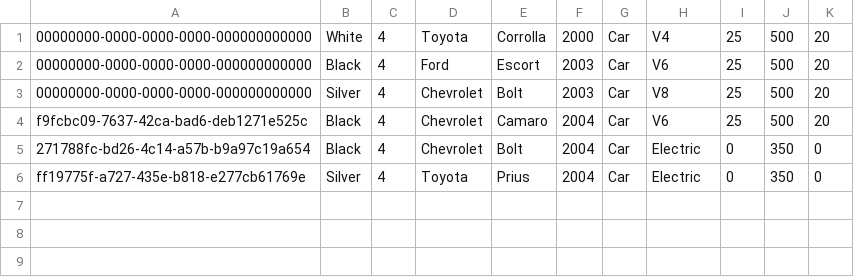
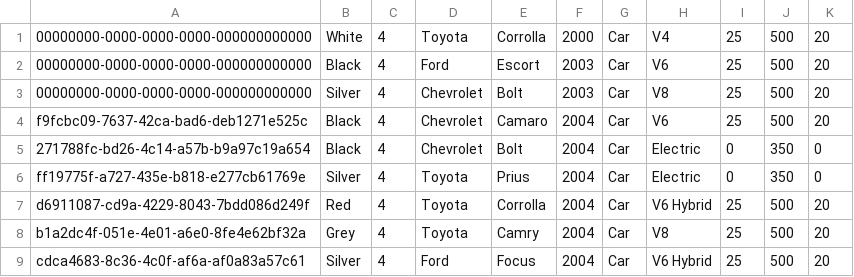
Before and after one commit to eldo88/vehicle-app, a CSV file: data/vehicle-data/cars-saved.csv, drawn as a sheet.

Commit message:
Created FileOperations class to handle loading data

```diff
--- a/data/vehicle-data/cars-saved.csv
+++ b/data/vehicle-data/cars-saved.csv
@@ -6 +6,4 @@ f9fcbc09-7637-42ca-bad6-deb1271e525c,Black,4,Chevrolet,Camaro,2004,Car,V6,25,500
 ff19775f-a727-435e-b818-e277cb61769e,Silver,4,Toyota,Prius,2004,Car,Electric,0,350,0,
+d6911087-cd9a-4229-8043-7bdd086d249f,Red,4,Toyota,Corrolla,2004,Car,V6 Hybrid,25,500,20,
+b1a2dc4f-051e-4e01-a6e0-8fe4e62bf32a,Grey,4,Toyota,Camry,2004,Car,V8,25,500,20,
+cdca4683-8c36-4c0f-af6a-af0a83a57c61,Silver,4,Ford,Focus,2004,Car,V6 Hybrid,25,500,20,
```
Also changed, not shown: 4 other files.
